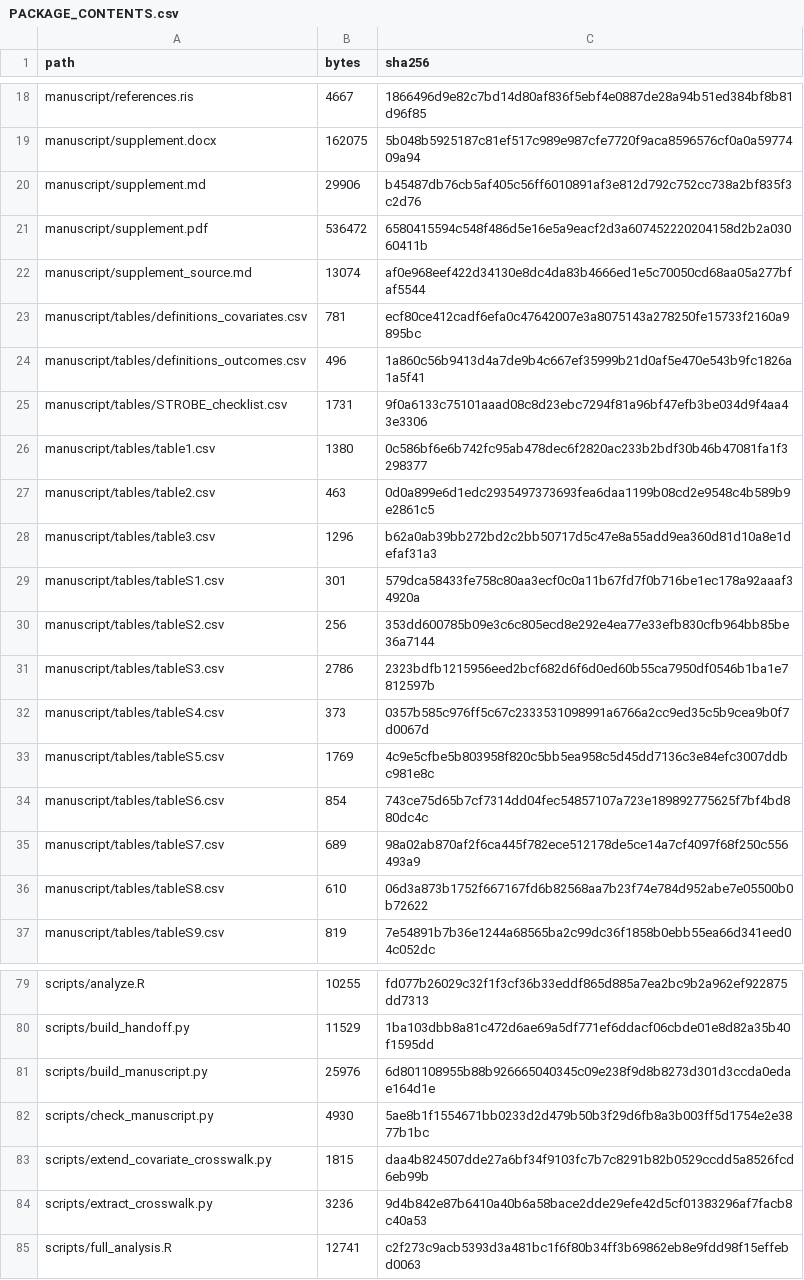
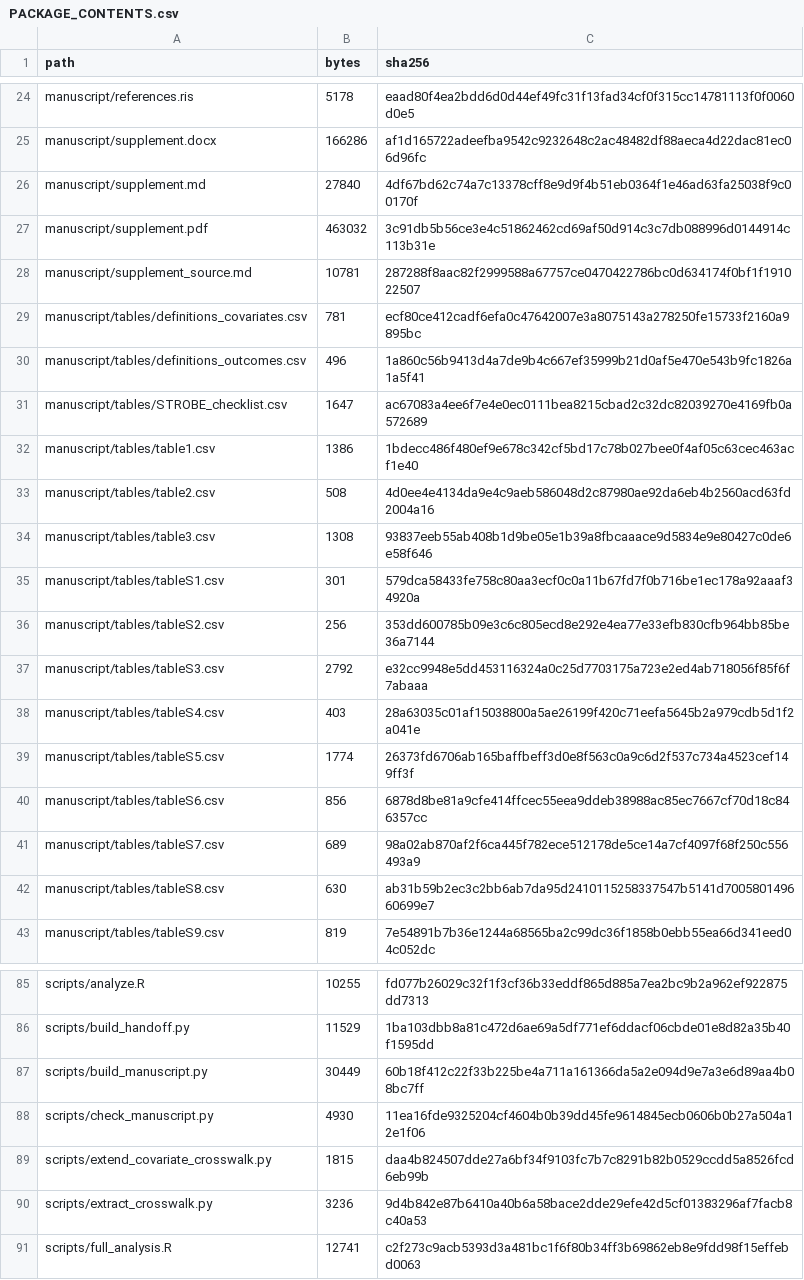
Before and after one commit to blakepi/nhis-stroke-affordability, a CSV file: PACKAGE_CONTENTS.csv, drawn as a sheet; only a part is shown, gaps mark what is left out; addresses are those after the commit; the diff covers the shown part only; the diff names each change by its address in the sheet, - before the commit and + after, or states it on an @@ line.

```diff
--- a/PACKAGE_CONTENTS.csv
+++ b/PACKAGE_CONTENTS.csv
-B24 (bytes): 4667
+B24 (bytes): 5178
-C24 (sha256): 1866496d9e82c7bd14d80af836f5ebf4e0887de28a94b51ed384bf8b81d96f85
+C24 (sha256): eaad80f4ea2bdd6d0d44ef49fc31f13fad34cf0f315cc14781113f0f0060d0e5
-B25 (bytes): 162075
+B25 (bytes): 166286
-C25 (sha256): 5b048b5925187c81ef517c989e987cfe7720f9aca8596576cf0a0a5977409a94
+C25 (sha256): af1d165722adeefba9542c9232648c2ac48482df88aeca4d22dac81ec06d96fc
-B26 (bytes): 29906
+B26 (bytes): 27840
-C26 (sha256): b45487db76cb5af405c56ff6010891af3e812d792c752cc738a2bf835f3c2d76
+C26 (sha256): 4df67bd62c74a7c13378cff8e9d9f4b51eb0364f1e46ad63fa25038f9c00170f
-B27 (bytes): 536472
+B27 (bytes): 463032
-C27 (sha256): 6580415594c548f486d5e16e5a9eacf2d3a607452220204158d2b2a03060411b
+C27 (sha256): 3c91db5b56ce3e4c51862462cd69af50d914c3c7db088996d0144914c113b31e
-B28 (bytes): 13074
+B28 (bytes): 10781
-C28 (sha256): af0e968eef422d34130e8dc4da83b4666ed1e5c70050cd68aa05a277bfaf5544
+C28 (sha256): 287288f8aac82f2999588a67757ce0470422786bc0d634174f0bf1f191022507
-B31 (bytes): 1731
+B31 (bytes): 1647
-C31 (sha256): 9f0a6133c75101aaad08c8d23ebc7294f81a96bf47efb3be034d9f4aa43e3306
+C31 (sha256): ac67083a4ee6f7e4e0ec0111bea8215cbad2c32dc82039270e4169fb0a572689
-B32 (bytes): 1380
+B32 (bytes): 1386
-C32 (sha256): 0c586bf6e6b742fc95ab478dec6f2820ac233b2bdf30b46b47081fa1f3298377
+C32 (sha256): 1bdecc486f480ef9e678c342cf5bd17c78b027bee0f4af05c63cec463acf1e40
-B33 (bytes): 463
+B33 (bytes): 508
-C33 (sha256): 0d0a899e6d1edc2935497373693fea6daa1199b08cd2e9548c4b589b9e2861c5
+C33 (sha256): 4d0ee4e4134da9e4c9aeb586048d2c87980ae92da6eb4b2560acd63fd2004a16
-B34 (bytes): 1296
+B34 (bytes): 1308
-C34 (sha256): b62a0ab39bb272bd2c2bb50717d5c47e8a55add9ea360d81d10a8e1defaf31a3
+C34 (sha256): 93837eeb55ab408b1d9be05e1b39a8fbcaaace9d5834e9e80427c0de6e58f646
-B37 (bytes): 2786
+B37 (bytes): 2792
-C37 (sha256): 2323bdfb1215956eed2bcf682d6f6d0ed60b55ca7950df0546b1ba1e7812597b
+C37 (sha256): e32cc9948e5dd453116324a0c25d7703175a723e2ed4ab718056f85f6f7abaaa
-B38 (bytes): 373
+B38 (bytes): 403
-C38 (sha256): 0357b585c976ff5c67c2333531098991a6766a2cc9ed35c5b9cea9b0f7d0067d
+C38 (sha256): 28a63035c01af15038800a5ae26199f420c71eefa5645b2a979cdb5d1f2a041e
-B39 (bytes): 1769
+B39 (bytes): 1774
-C39 (sha256): 4c9e5cfbe5b803958f820c5bb5ea958c5d45dd7136c3e84efc3007ddbc981e8c
+C39 (sha256): 26373fd6706ab165baffbeff3d0e8f563c0a9c6d2f537c734a4523cef149ff3f
-B40 (bytes): 854
+B40 (bytes): 856
-C40 (sha256): 743ce75d65b7cf7314dd04fec54857107a723e189892775625f7bf4bd880dc4c
+C40 (sha256): 6878d8be81a9cfe414ffcec55eea9ddeb38988ac85ec7667cf70d18c846357cc
-B42 (bytes): 610
+B42 (bytes): 630
-C42 (sha256): 06d3a873b1752f667167fd6b82568aa7b23f74e784d952abe7e05500b0b72622
+C42 (sha256): ab31b59b2ec3c2bb6ab7da95d2410115258337547b5141d700580149660699e7
-B87 (bytes): 25976
+B87 (bytes): 30449
-C87 (sha256): 6d801108955b88b926665040345c09e238f9d8b8273d301d3ccda0edae164d1e
+C87 (sha256): 60b18f412c22f33b225be4a711a161366da5a2e094d9e7a3e6d89aa4b08bc7ff
-C88 (sha256): 5ae8b1f1554671bb0233d2d479b50b3f29d6fb8a3b003ff5d1754e2e3877b1bc
+C88 (sha256): 11ea16fde9325204cf4604b0b39dd45fe9614845ecb0606b0b27a504a12e1f06
```
Also changed, not shown: 6 added rows and 34 edited cells elsewhere in this file, FILE_INVENTORY.csv, manuscript/tables/STROBE_checklist.csv, 39 other files.
